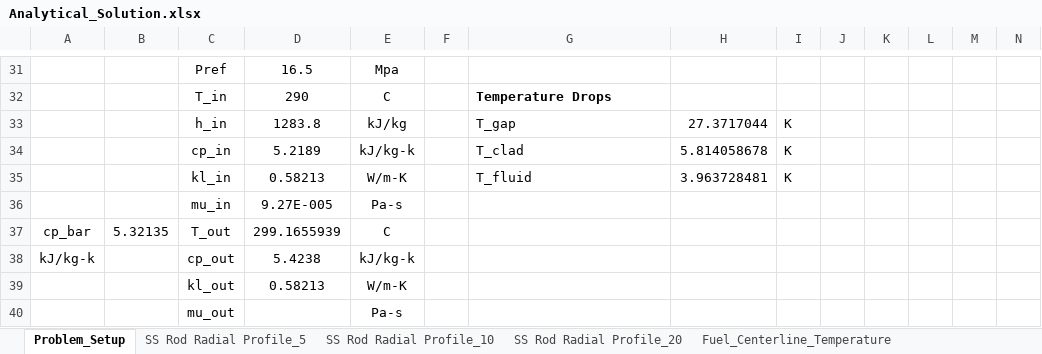
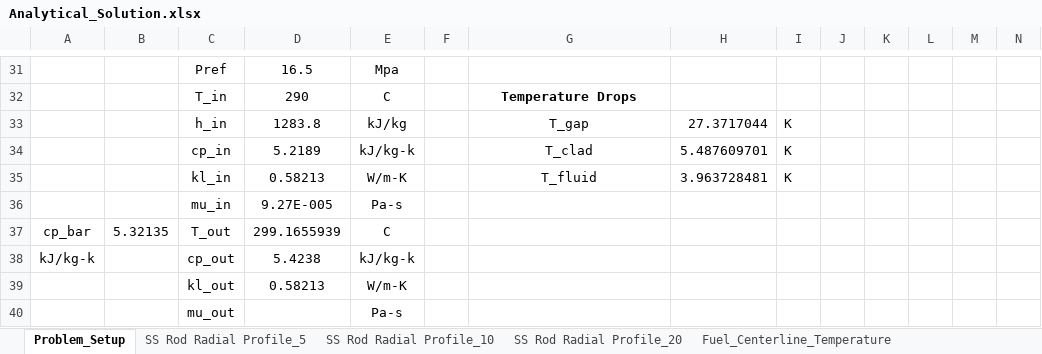
Before and after one commit to cdances/Nureth-16, an Excel workbook: NURETH/Analytical_Solution.xlsx, sheet Problem_Setup, drawn as a sheet; only a part is shown, gaps mark what is left out; values as stored, in another font and other column widths than the file's, no borders; the diff covers the shown part only; the diff names each change by its address in the sheet, - before the commit and + after, or states it on an @@ line.

```diff
--- a/NURETH/Analytical_Solution.xlsx (sheet Problem_Setup)
+++ b/NURETH/Analytical_Solution.xlsx (sheet Problem_Setup)
-G32:G35 alignment: left
+G32:G35 alignment: center
-H34: 5.814058678
+H34: 5.487609701
```
Also changed, not shown: 8 edited cells and cell formats elsewhere in this sheet, sheet SS Rod Radial Profile_20, sheet SS Rod Radial Profile_5, sheet SS Rod Radial Profile_10, sheet Fuel_Centerline_Temperature, formulas that keep their value, charts or pictures, 4 other files.
